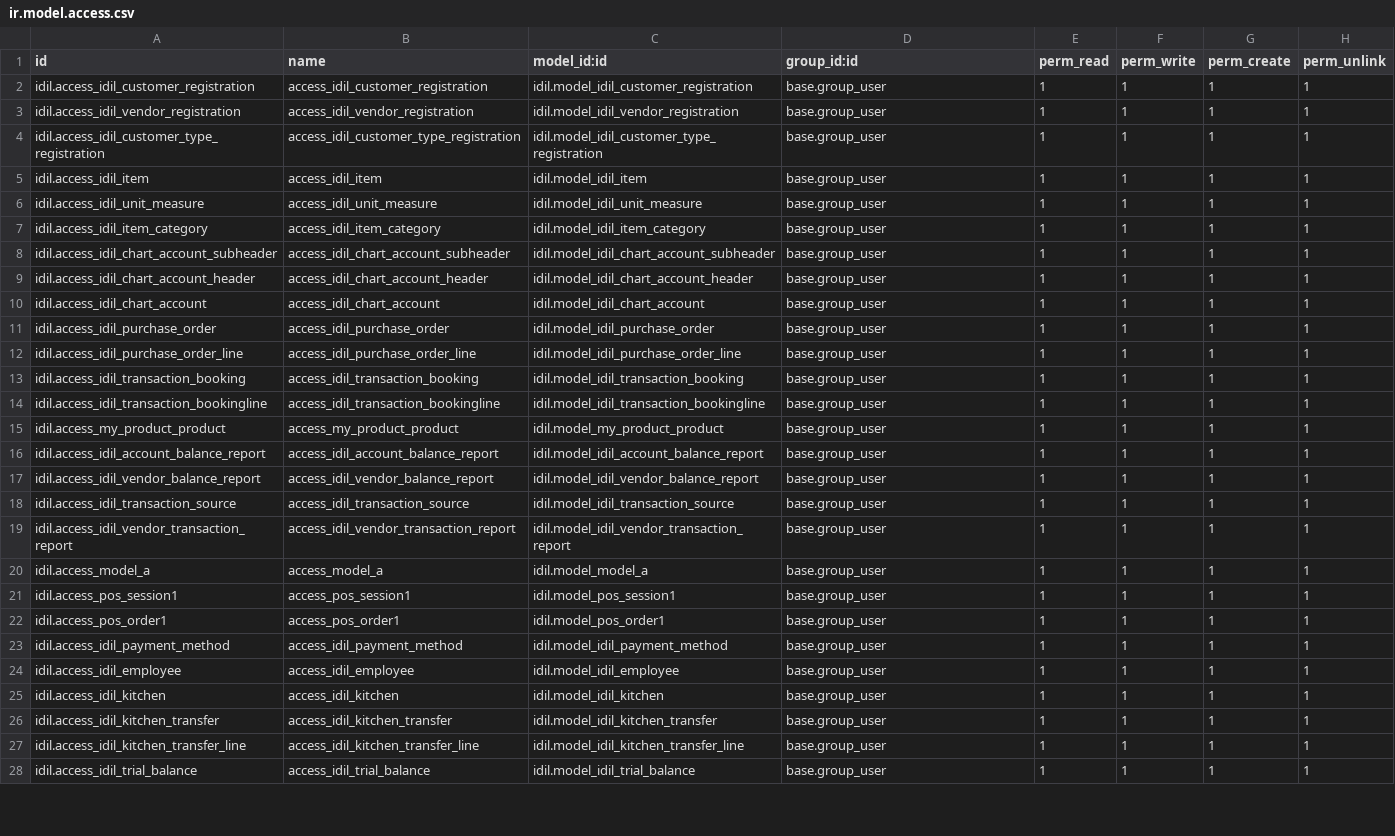
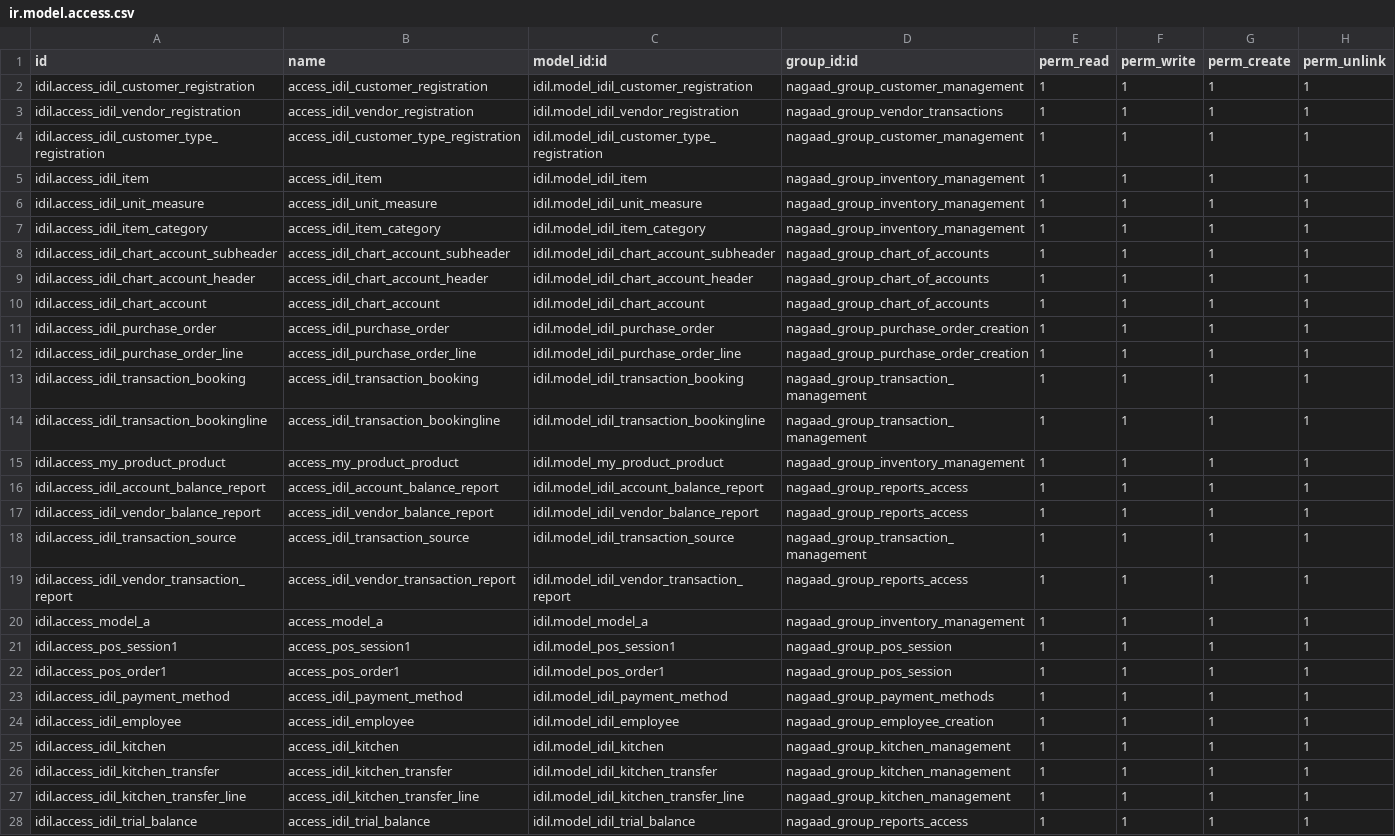
Before and after one commit to Ayuubi/nagaad, a CSV file: nagaad_addons/idil/security/ir.model.access.csv, drawn as a sheet; only a part is shown; the diff covers the shown part only; the diff names each change by its address in the sheet, - before the commit and + after, or states it on an @@ line.

Commit message:
User Group Access Management Push

```diff
--- a/nagaad_addons/idil/security/ir.model.access.csv
+++ b/nagaad_addons/idil/security/ir.model.access.csv
-D2 (group_id:id): base.group_user
+D2 (group_id:id): nagaad_group_customer_management
-D3 (group_id:id): base.group_user
+D3 (group_id:id): nagaad_group_vendor_transactions
-D4 (group_id:id): base.group_user
+D4 (group_id:id): nagaad_group_customer_management
-D5:D7 (group_id:id): base.group_user
+D5:D7 (group_id:id): nagaad_group_inventory_management
-D8:D10 (group_id:id): base.group_user
+D8:D10 (group_id:id): nagaad_group_chart_of_accounts
-D11:D12 (group_id:id): base.group_user
+D11:D12 (group_id:id): nagaad_group_purchase_order_creation
-D13:D14 (group_id:id): base.group_user
+D13:D14 (group_id:id): nagaad_group_transaction_management
-D15 (group_id:id): base.group_user
+D15 (group_id:id): nagaad_group_inventory_management
-D16:D17 (group_id:id): base.group_user
+D16:D17 (group_id:id): nagaad_group_reports_access
-D18 (group_id:id): base.group_user
+D18 (group_id:id): nagaad_group_transaction_management
-D19 (group_id:id): base.group_user
+D19 (group_id:id): nagaad_group_reports_access
-D20 (group_id:id): base.group_user
+D20 (group_id:id): nagaad_group_inventory_management
-D21:D22 (group_id:id): base.group_user
+D21:D22 (group_id:id): nagaad_group_pos_session
-D23 (group_id:id): base.group_user
+D23 (group_id:id): nagaad_group_payment_methods
-D24 (group_id:id): base.group_user
+D24 (group_id:id): nagaad_group_employee_creation
-D25:D27 (group_id:id): base.group_user
+D25:D27 (group_id:id): nagaad_group_kitchen_management
-D28 (group_id:id): base.group_user
+D28 (group_id:id): nagaad_group_reports_access
```
Also changed, not shown: 2 added rows and 24 edited cells elsewhere in this file, 2 other files.
